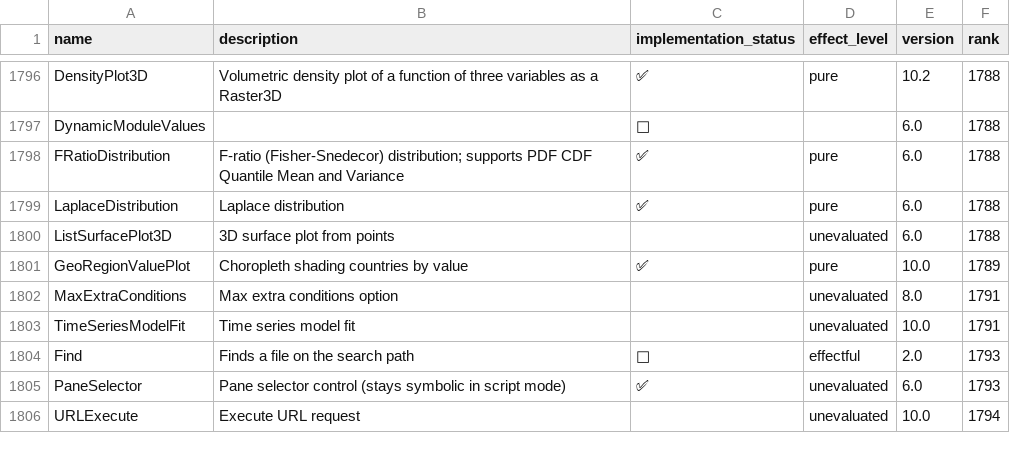
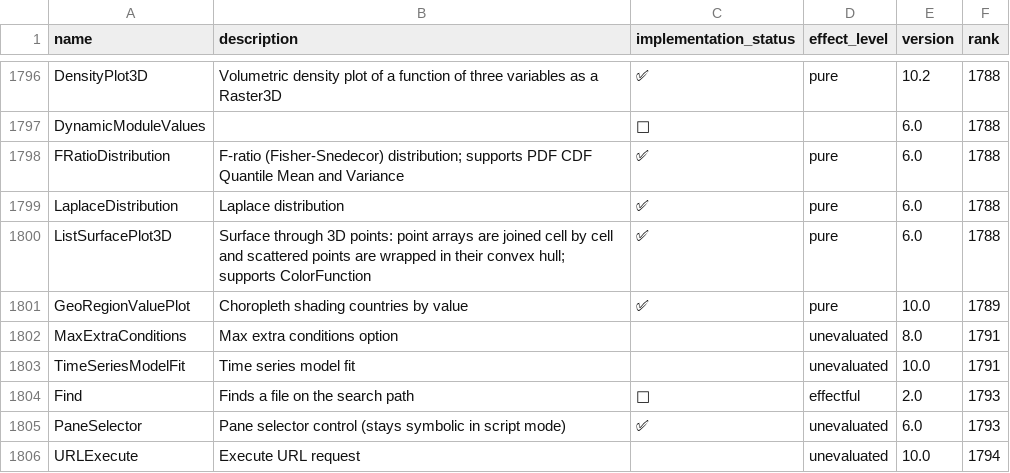
Before and after one commit to ad-si/Woxi, a CSV file: functions.csv, drawn as a sheet; only a part is shown, gaps mark what is left out.

```diff
--- a/functions.csv
+++ b/functions.csv
@@ -1799,3 +1799,3 @@ FRatioDistribution,"F-ratio (Fisher-Snedecor) distribution; supports PDF CDF Qua
 LaplaceDistribution,"Laplace distribution",✅,pure,6.0,1788
-ListSurfacePlot3D,"3D surface plot from points",,unevaluated,6.0,1788
+ListSurfacePlot3D,"Surface through 3D points: point arrays are joined cell by cell and scattered points are wrapped in their convex hull; supports ColorFunction",✅,pure,6.0,1788
 GeoRegionValuePlot,"Choropleth shading countries by value",✅,pure,10.0,1789
```
Also changed, not shown: 5 other files.
